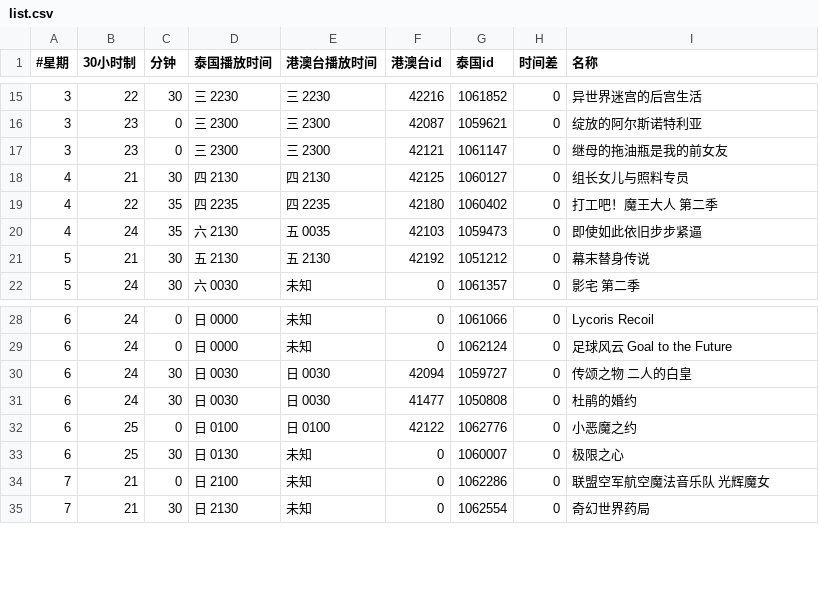
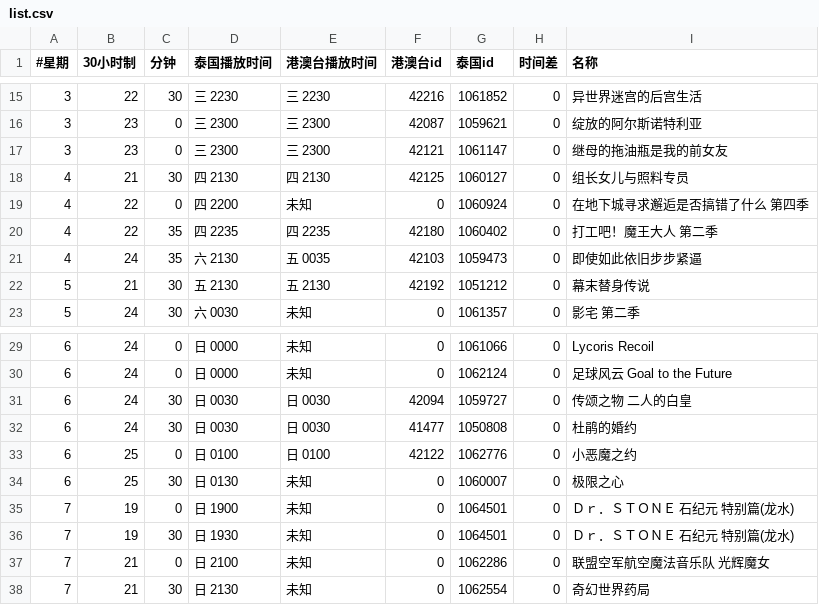
Before and after one commit to david082321/FurrySub, a CSV file: list.csv, drawn as a sheet; only a part is shown, gaps mark what is left out; the diff names each change by its address in the sheet, - before the commit and + after, or states it on an @@ line.

Commit message:
Update list.csv

```diff
--- a/list.csv
+++ b/list.csv
+row 19: 4 | 22 | 0 | 四 2200 | 未知 | 0 | 1060924 | 0 | 在地下城寻求邂逅是否搞错了什么 第四季
+row 35: 7 | 19 | 0 | 日 1900 | 未知 | 0 | 1064501 | 0 | Ｄｒ．ＳＴＯＮＥ 石纪元 特别篇(龙水)
+row 36: 7 | 19 | 30 | 日 1930 | 未知 | 0 | 1064501 | 0 | Ｄｒ．ＳＴＯＮＥ 石纪元 特别篇(龙水)
```
